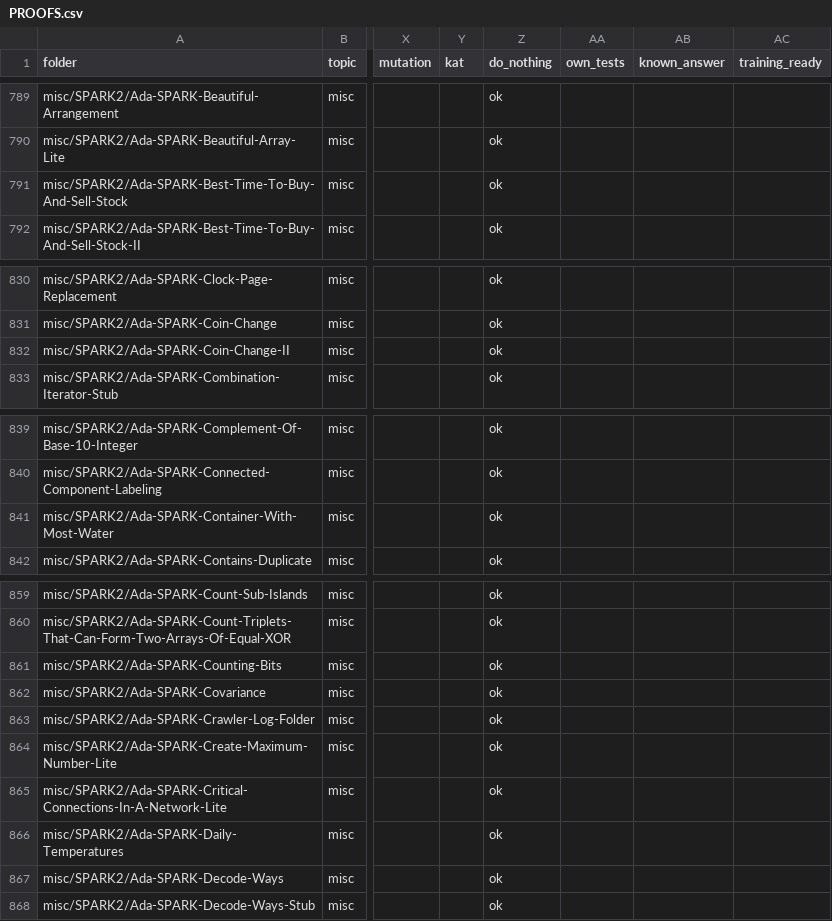
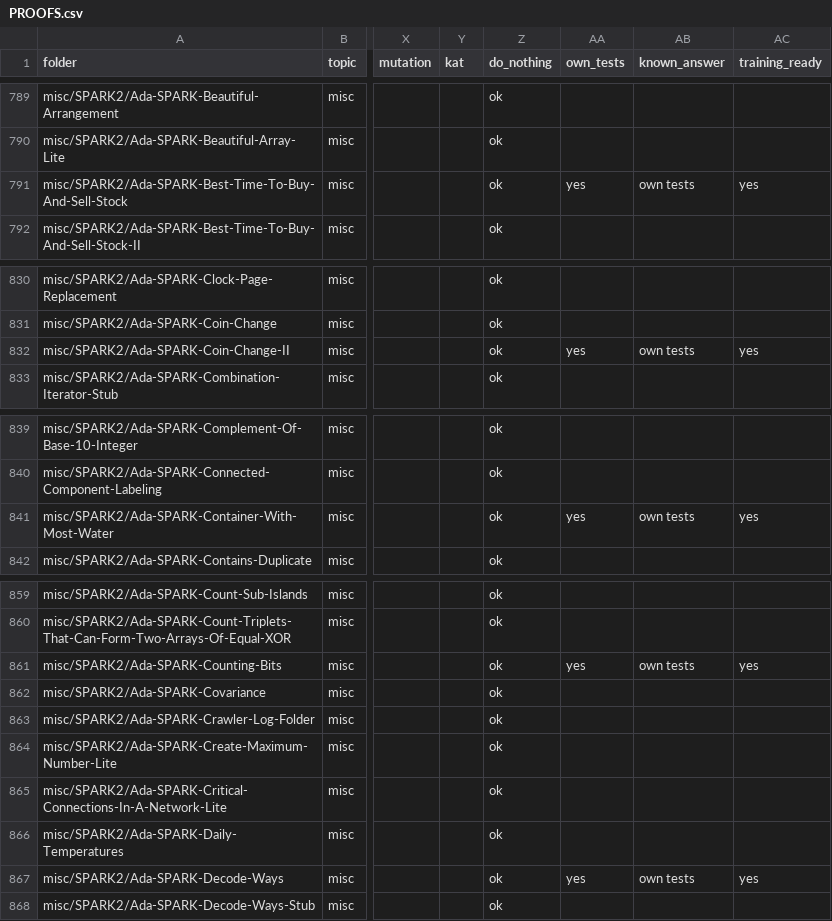
Before and after one commit to RobertBoettcherSF/Ada-Algorithms, a CSV file: PROOFS.csv, drawn as a sheet; only a part is shown, gaps mark what is left out; the diff covers the shown part only; the diff names each change by its address in the sheet, - before the commit and + after, or states it on an @@ line.

Commit message:
Regenerate PROOFS index after own tests batch 10

```diff
--- a/PROOFS.csv
+++ b/PROOFS.csv
-AA791 (own_tests): (empty)
+AA791 (own_tests): yes
-AB791 (known_answer): (empty)
+AB791 (known_answer): own tests
-AC791 (training_ready): (empty)
+AC791 (training_ready): yes
-AA832 (own_tests): (empty)
+AA832 (own_tests): yes
-AB832 (known_answer): (empty)
+AB832 (known_answer): own tests
-AC832 (training_ready): (empty)
+AC832 (training_ready): yes
-AA841 (own_tests): (empty)
+AA841 (own_tests): yes
-AB841 (known_answer): (empty)
+AB841 (known_answer): own tests
-AC841 (training_ready): (empty)
+AC841 (training_ready): yes
-AA861 (own_tests): (empty)
+AA861 (own_tests): yes
-AB861 (known_answer): (empty)
+AB861 (known_answer): own tests
-AC861 (training_ready): (empty)
+AC861 (training_ready): yes
-AA867 (own_tests): (empty)
+AA867 (own_tests): yes
-AB867 (known_answer): (empty)
+AB867 (known_answer): own tests
-AC867 (training_ready): (empty)
+AC867 (training_ready): yes
```
Also changed, not shown: 15 edited cells elsewhere in this file, 1 other file.
